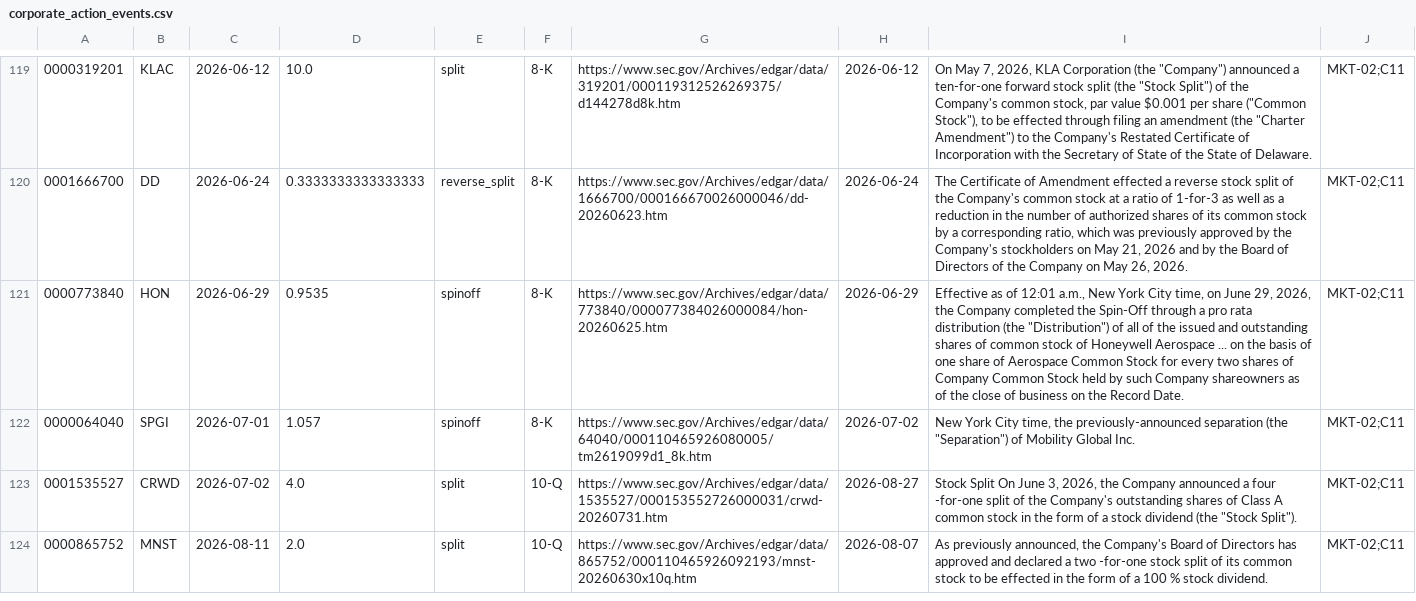
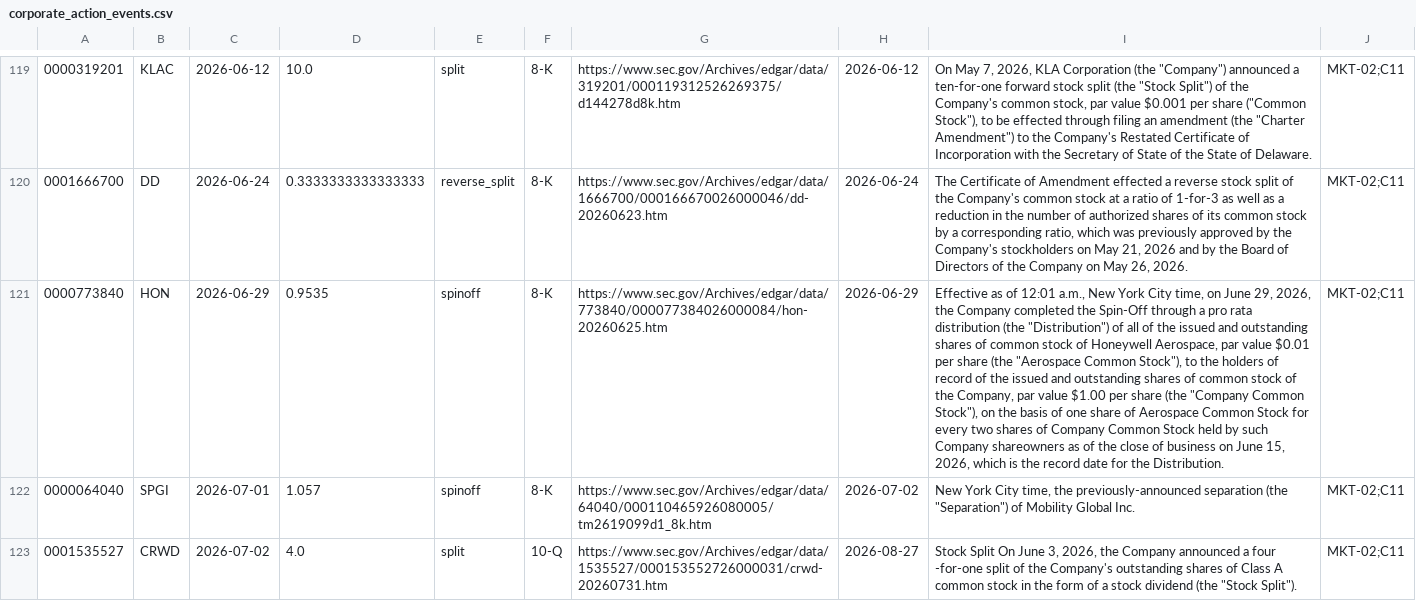
Before and after one commit to gamug/portfolio-financial-analysis, a CSV file: src/kg_schema/data/corporate_action_events.csv, drawn as a sheet; only a part is shown, gaps mark what is left out; the shorter side is filled out with more unchanged rows; the diff covers the shown part only; the diff names each change by its address in the sheet, - before the commit and + after, or states it on an @@ line.

```diff
--- a/src/kg_schema/data/corporate_action_events.csv
+++ b/src/kg_schema/data/corporate_action_events.csv
-I121: …of Honeywell Aerospace ... on the basis of one share of Aerospace Common Stock for every two shares of Company Common Stock held by such Company shareowners as of the close of business on the Record Date.
+I121: …of Honeywell Aerospace, par value $0.01 per share (the "Aerospace Common Stock"), to the holders of record of the issued and outstanding shares of common stock of the Company, par value $1.00 per share (the "Company Common Stock"), on the basis of one share of Aerospace Common Stock for every two shares of Company Common Stock held by such Company shareowners as of the close of business on June 15, 2026, which is the record date for the Distribution.
```
Also changed, not shown: 24 edited cells elsewhere in this file, 5 other files.
